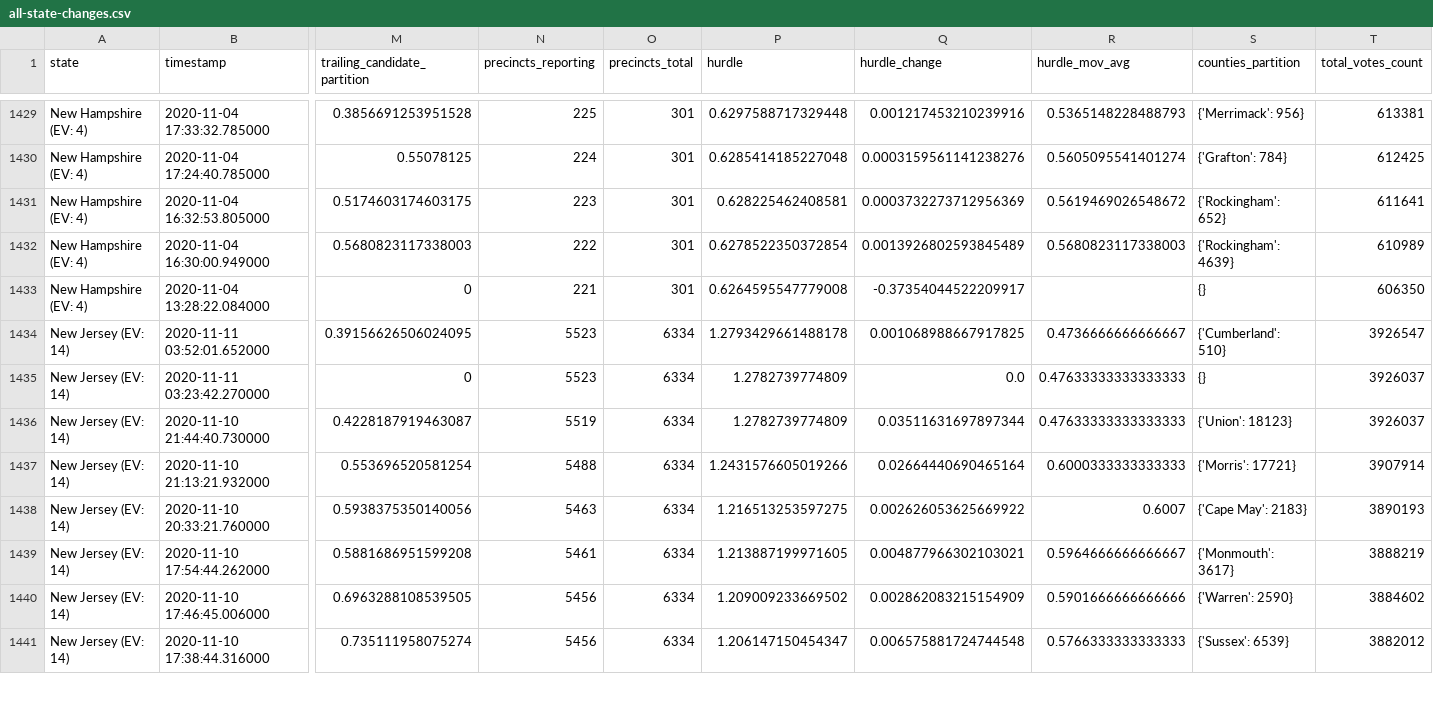
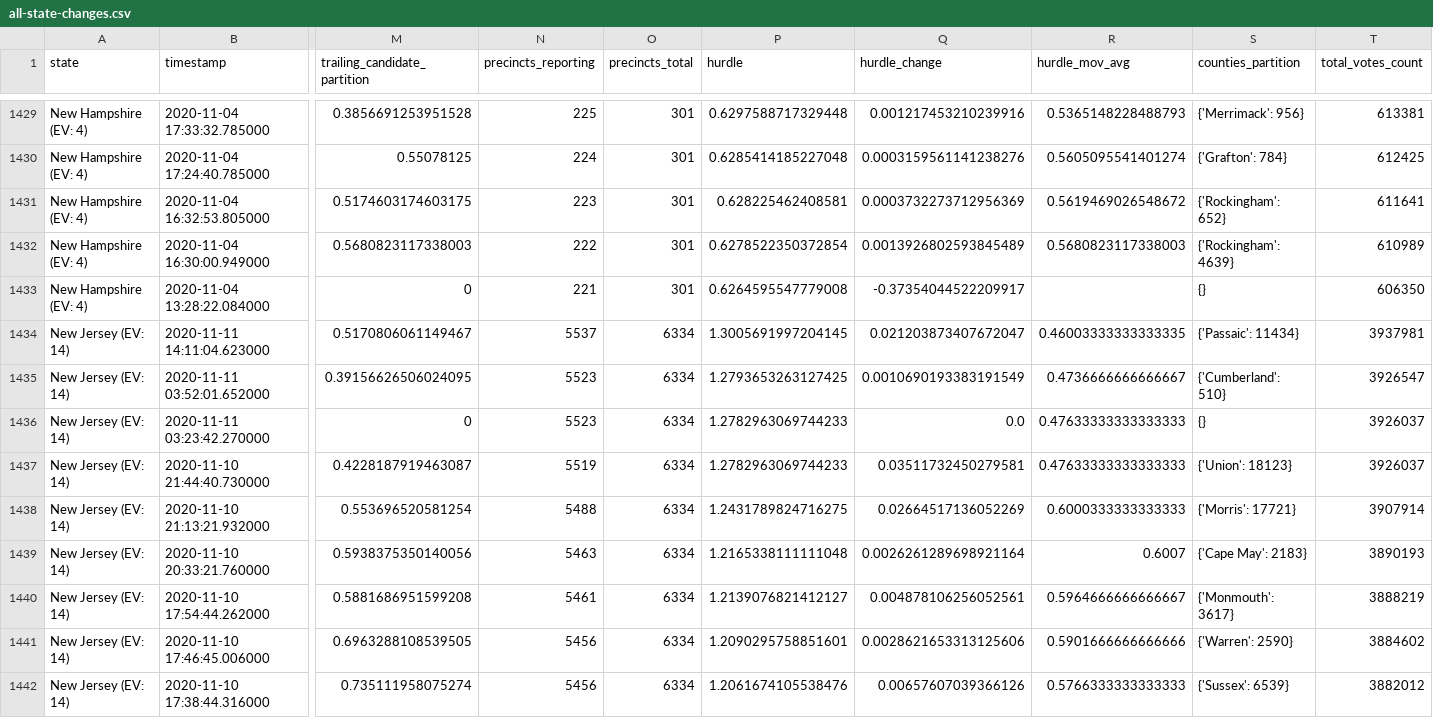
Before and after one commit to alex/nyt-2020-election-scraper, a CSV file: all-state-changes.csv, drawn as a sheet; only a part is shown, gaps mark what is left out; addresses are those after the commit; rows hold the shown columns only; the diff covers the shown part only; the diff names each change by its address in the sheet, - before the commit and + after, or states it on an @@ line.

```diff
--- a/all-state-changes.csv
+++ b/all-state-changes.csv
+row 1434: New Jersey (EV: 14) | 2020-11-11 14:11:04.623000 | 0.5170806061149467 | 5537 | 6334 | 1.3005691997204145 | 0.021203873407672047 | 0.46003333333333335 | {'Passaic': 11434} | 3937981
-P1435 (hurdle): 1.2793429661488178
+P1435 (hurdle): 1.2793653263127425
-Q1435 (hurdle_change): 0.001068988667917825
+Q1435 (hurdle_change): 0.0010690193383191549
-P1436:P1437 (hurdle): 1.2782739774809
+P1436:P1437 (hurdle): 1.2782963069744233
-Q1437 (hurdle_change): 0.03511631697897344
+Q1437 (hurdle_change): 0.03511732450279581
-P1438 (hurdle): 1.2431576605019266
+P1438 (hurdle): 1.2431789824716275
-Q1438 (hurdle_change): 0.02664440690465164
+Q1438 (hurdle_change): 0.02664517136052269
-P1439 (hurdle): 1.216513253597275
+P1439 (hurdle): 1.2165338111111048
-Q1439 (hurdle_change): 0.002626053625669922
+Q1439 (hurdle_change): 0.0026261289698921164
-P1440 (hurdle): 1.213887199971605
+P1440 (hurdle): 1.2139076821412127
-Q1440 (hurdle_change): 0.004877966302103021
+Q1440 (hurdle_change): 0.004878106256052561
-P1441 (hurdle): 1.209009233669502
+P1441 (hurdle): 1.2090295758851601
-Q1441 (hurdle_change): 0.002862083215154909
+Q1441 (hurdle_change): 0.0028621653313125606
-P1442 (hurdle): 1.206147150454347
+P1442 (hurdle): 1.2061674105538476
-Q1442 (hurdle_change): 0.006575881724744548
+Q1442 (hurdle_change): 0.00657607039366126
```
Also changed, not shown: 131 edited cells elsewhere in this file, 6 other files.
